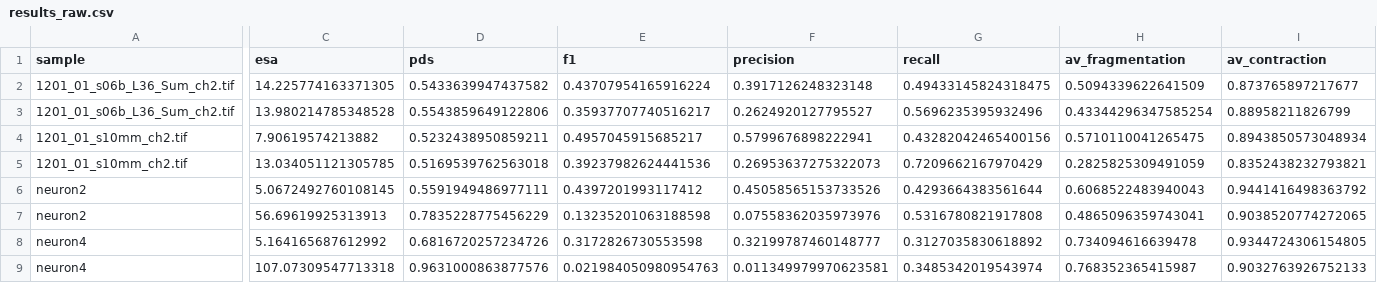
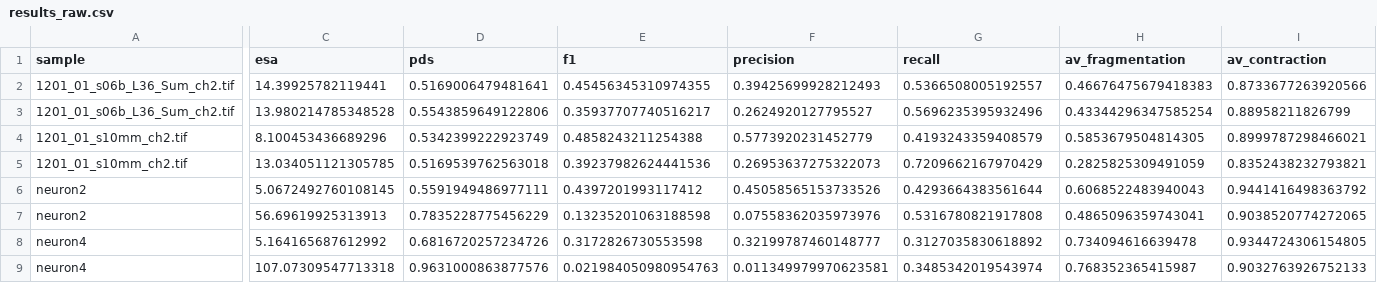
Before and after one commit to idealhuni/tracing, a CSV file: benchmark/evaluation/results_raw.csv, drawn as a sheet; only a part is shown, gaps mark what is left out; removed rows and columns are numbered as before the commit, all else as after; rows hold the shown columns only; the diff covers the shown part only; the diff names each change by its address in the sheet, - before the commit and + after, or states it on an @@ line.

```diff
--- a/benchmark/evaluation/results_raw.csv
+++ b/benchmark/evaluation/results_raw.csv
-row 2: 1201_01_s06b_L36_Sum_ch2.tif | 14.225774163371305 | 0.5433639947437582 | 0.43707954165916224 | 0.3917126248323148 | 0.49433145824318475 | 0.5094339622641509 | 0.873765897217677
+row 2: 1201_01_s06b_L36_Sum_ch2.tif | 14.39925782119441 | 0.5169006479481641 | 0.45456345310974355 | 0.39425699928212493 | 0.5366508005192557 | 0.46676475679418383 | 0.8733677263920566
-C4 (esa): 7.90619574213882
+C4 (esa): 8.100453436689296
-D4 (pds): 0.5232438950859211
+D4 (pds): 0.5342399222923749
-E4 (f1): 0.4957045915685217
+E4 (f1): 0.4858243211254388
-F4 (precision): 0.5799676898222941
+F4 (precision): 0.5773920231452779
-G4 (recall): 0.43282042465400156
+G4 (recall): 0.4193243359408579
-H4 (av_fragmentation): 0.5710110041265475
+H4 (av_fragmentation): 0.5853679504814305
-I4 (av_contraction): 0.8943850573048934
+I4 (av_contraction): 0.8999787298466021
```
Also changed, not shown: 1 edited cell elsewhere in this file, 8 other files.
